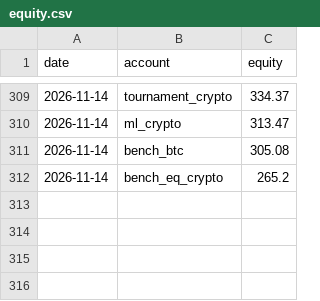
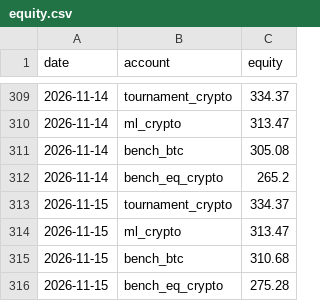
Before and after one commit to poollaaneesh-rgb/paper-trader, a CSV file: results/live/equity.csv, drawn as a sheet; only a part is shown, gaps mark what is left out; the diff names each change by its address in the sheet, - before the commit and + after, or states it on an @@ line.

```diff
--- a/results/live/equity.csv
+++ b/results/live/equity.csv
+row 313: 2026-11-15 | tournament_crypto | 334.37
+row 314: 2026-11-15 | ml_crypto | 313.47
+row 315: 2026-11-15 | bench_btc | 310.68
+row 316: 2026-11-15 | bench_eq_crypto | 275.28
```
Also changed, not shown: results/live/decisions.csv, results/live/prices_crypto.csv, 3 other files.
